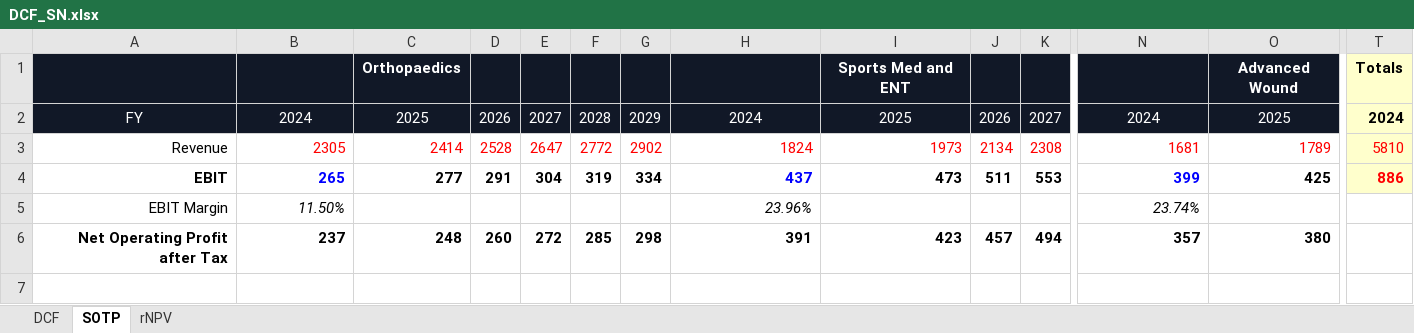
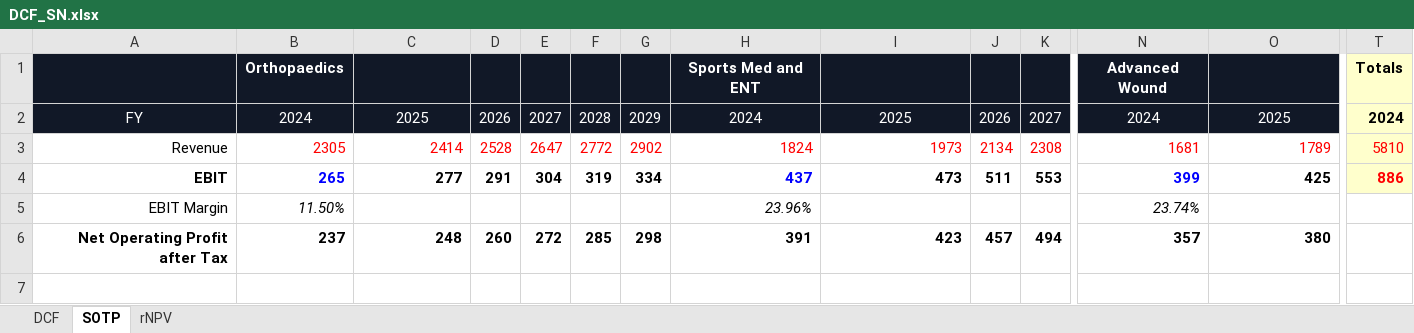
Before and after one commit to davisxp/XD_Grad_Portfolio, an Excel workbook: models/DCF_SN.xlsx, sheet SOTP, drawn as a sheet; only a part is shown, gaps mark what is left out; values as stored, in another font and other column widths than the file's, no borders; removed rows and columns are numbered as before the commit, all else as after; rows hold the shown columns only; the diff names each change by its address in the sheet, - before the commit and + after, or states it on an @@ line.

```diff
--- a/models/DCF_SN.xlsx (sheet SOTP)
+++ b/models/DCF_SN.xlsx (sheet SOTP)
-row 1:  |  | Orthopaedics |  |  |  |  |  | Sports Med and ENT |  |  |  | Advanced Wound | Totals
+row 1:  | Orthopaedics |  |  |  |  |  | Sports Med and ENT |  |  |  | Advanced Wound |  | Totals
```
Also changed, not shown: sheet rNPV, 1 other file.
